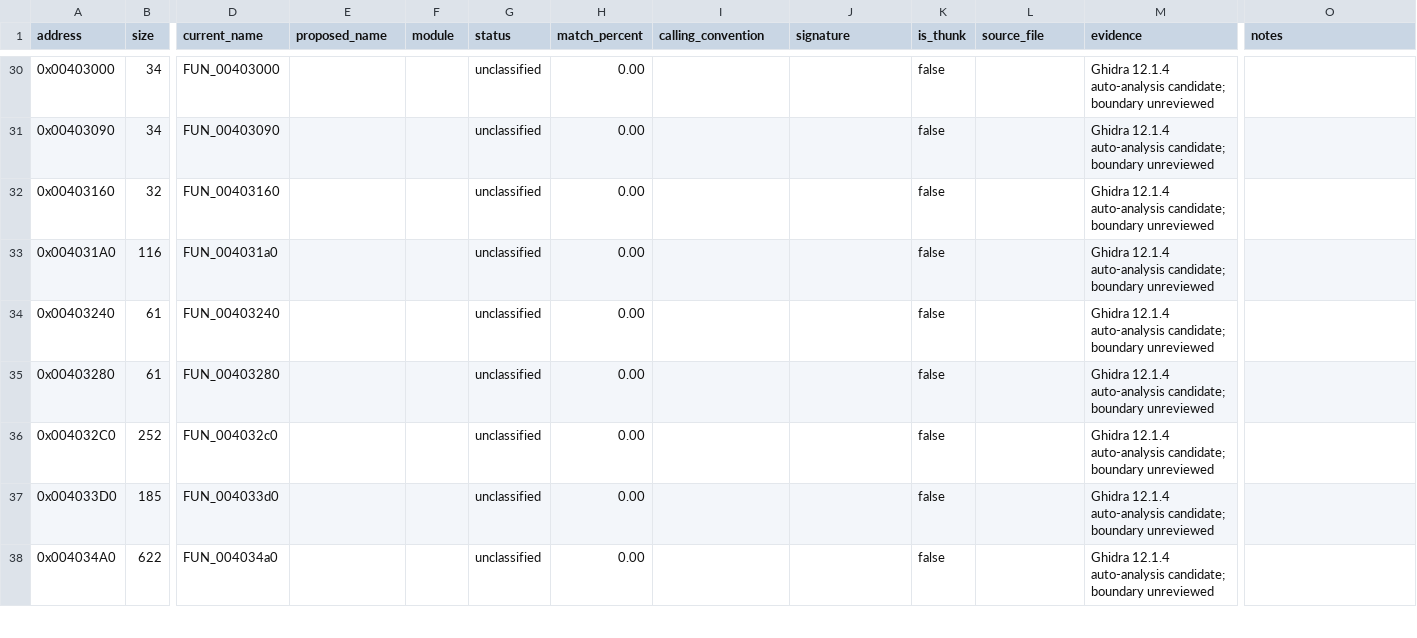
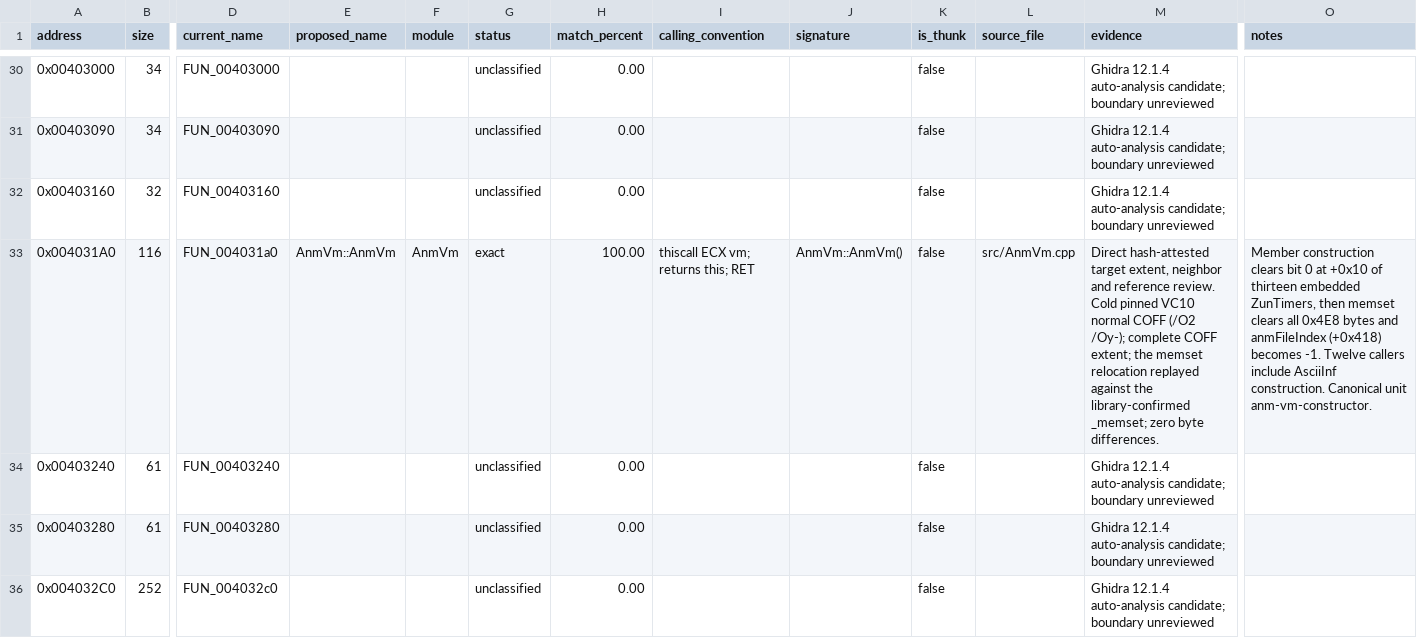
Before and after one commit to N0zoM1z0/th128, a CSV file: config/functions.csv, drawn as a sheet; only a part is shown, gaps mark what is left out; the shorter side is filled out with more unchanged rows; the diff names each change by its address in the sheet, - before the commit and + after, or states it on an @@ line.

```diff
--- a/config/functions.csv
+++ b/config/functions.csv
-E33 (proposed_name): (empty)
+E33 (proposed_name): AnmVm::AnmVm
-F33 (module): (empty)
+F33 (module): AnmVm
-G33 (status): unclassified
+G33 (status): exact
-H33 (match_percent): 0.00
+H33 (match_percent): 100.00
-I33 (calling_convention): (empty)
+I33 (calling_convention): thiscall ECX vm; returns this; RET
-J33 (signature): (empty)
+J33 (signature): AnmVm::AnmVm()
-L33 (source_file): (empty)
+L33 (source_file): src/AnmVm.cpp
-M33 (evidence): Ghidra 12.1.4 auto-analysis candidate; boundary unreviewed
+M33 (evidence): Direct hash-attested target extent, neighbor and reference review. Cold pinned VC10 normal COFF (/O2 /Oy-); complete COFF extent; the memset relocation replayed against the library-confirmed _memset; zero byte differences.
-O33 (notes): (empty)
+O33 (notes): Member construction clears bit 0 at +0x10 of thirteen embedded ZunTimers, then memset clears all 0x4E8 bytes and anmFileIndex (+0x418) becomes -1. Twelve callers include AsciiInf construction. Canonical unit anm-vm-constructor.
```
Also changed, not shown: config/function-boundaries.csv, config/implemented.csv, 9 other files.
